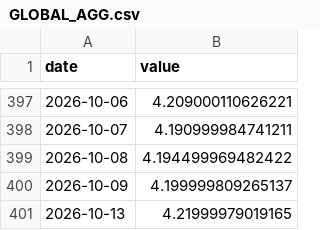
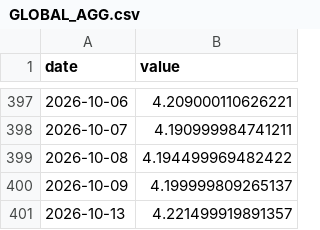
Before and after one commit to Aaron-Levitats/macro-desk-data, a CSV file: GLOBAL_AGG.csv, drawn as a sheet; only a part is shown, gaps mark what is left out.

```diff
--- a/GLOBAL_AGG.csv
+++ b/GLOBAL_AGG.csv
@@ -400,2 +400,2 @@ date,value
 2026-10-09,4.199999809265137
-2026-10-13,4.21999979019165
+2026-10-13,4.221499919891357
```
Also changed, not shown: IL_TA125.csv, IL_TA35.csv, 12 other files.
